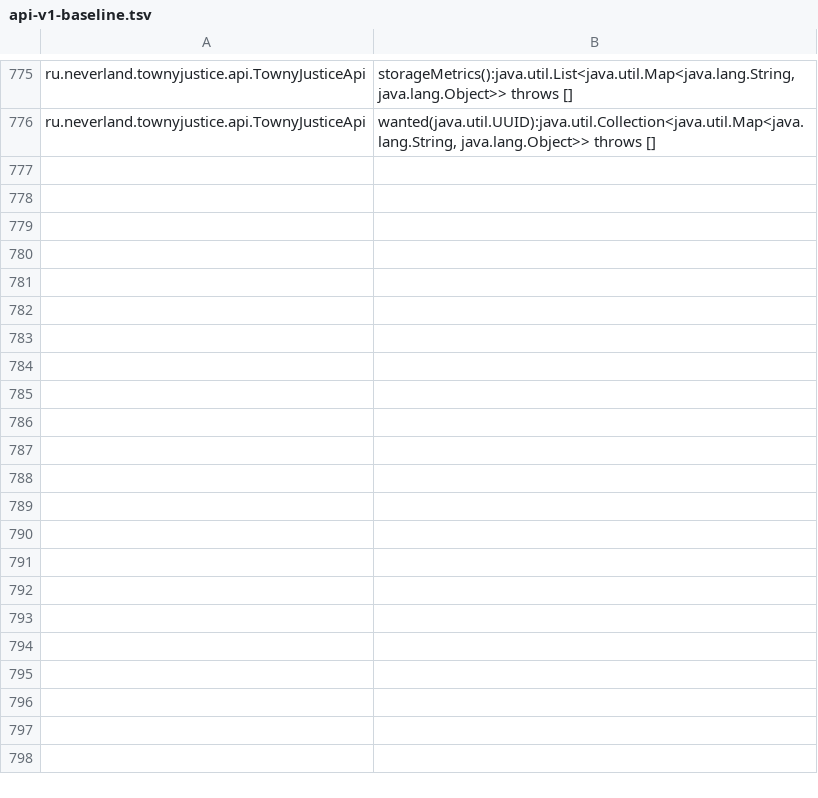
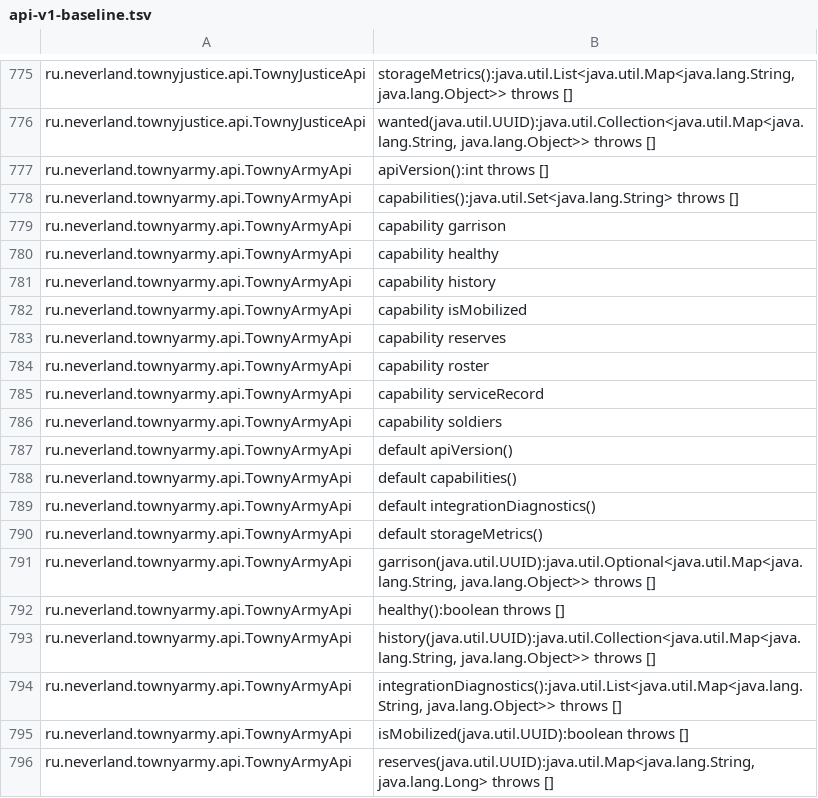
Before and after one commit to username-alexandr/Towny-Addons, a TSV file: scripts/api-v1-baseline.tsv, drawn as a sheet; only a part is shown, gaps mark what is left out; the diff covers the shown part only; the diff names each change by its address in the sheet, - before the commit and + after, or states it on an @@ line.

Commit message:
Add RP military service, durable Army supplies and legacy migration for 0.31.0

```diff
--- a/scripts/api-v1-baseline.tsv
+++ b/scripts/api-v1-baseline.tsv
+row 777: ru.neverland.townyarmy.api.TownyArmyApi | apiVersion():int throws []
+row 778: ru.neverland.townyarmy.api.TownyArmyApi | capabilities():java.util.Set<java.lang.String> throws []
+row 779: ru.neverland.townyarmy.api.TownyArmyApi | capability garrison
+row 780: ru.neverland.townyarmy.api.TownyArmyApi | capability healthy
+row 781: ru.neverland.townyarmy.api.TownyArmyApi | capability history
+row 782: ru.neverland.townyarmy.api.TownyArmyApi | capability isMobilized
+row 783: ru.neverland.townyarmy.api.TownyArmyApi | capability reserves
+row 784: ru.neverland.townyarmy.api.TownyArmyApi | capability roster
+row 785: ru.neverland.townyarmy.api.TownyArmyApi | capability serviceRecord
+row 786: ru.neverland.townyarmy.api.TownyArmyApi | capability soldiers
+row 787: ru.neverland.townyarmy.api.TownyArmyApi | default apiVersion()
+row 788: ru.neverland.townyarmy.api.TownyArmyApi | default capabilities()
+row 789: ru.neverland.townyarmy.api.TownyArmyApi | default integrationDiagnostics()
+row 790: ru.neverland.townyarmy.api.TownyArmyApi | default storageMetrics()
+row 791: ru.neverland.townyarmy.api.TownyArmyApi | garrison(java.util.UUID):java.util.Optional<java.util.Map<java.lang.String, java.lang.Object>> throws []
+row 792: ru.neverland.townyarmy.api.TownyArmyApi | healthy():boolean throws []
+row 793: ru.neverland.townyarmy.api.TownyArmyApi | history(java.util.UUID):java.util.Collection<java.util.Map<java.lang.String, java.lang.Object>> throws []
+row 794: ru.neverland.townyarmy.api.TownyArmyApi | integrationDiagnostics():java.util.List<java.util.Map<java.lang.String, java.lang.Object>> throws []
+row 795: ru.neverland.townyarmy.api.TownyArmyApi | isMobilized(java.util.UUID):boolean throws []
+row 796: ru.neverland.townyarmy.api.TownyArmyApi | reserves(java.util.UUID):java.util.Map<java.lang.String, java.lang.Long> throws []
```
Also changed, not shown: 13 added rows elsewhere in this file, 40 other files.
